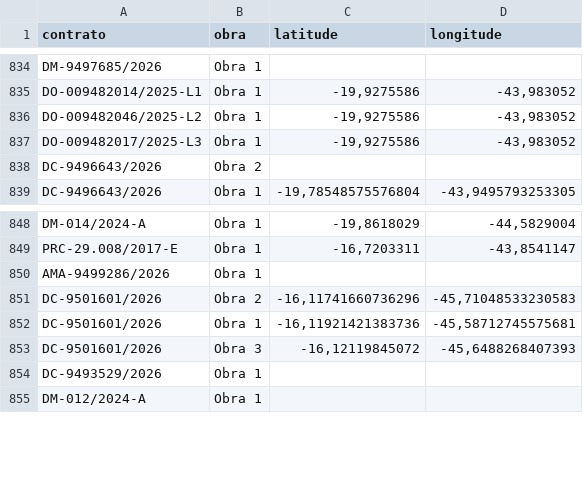
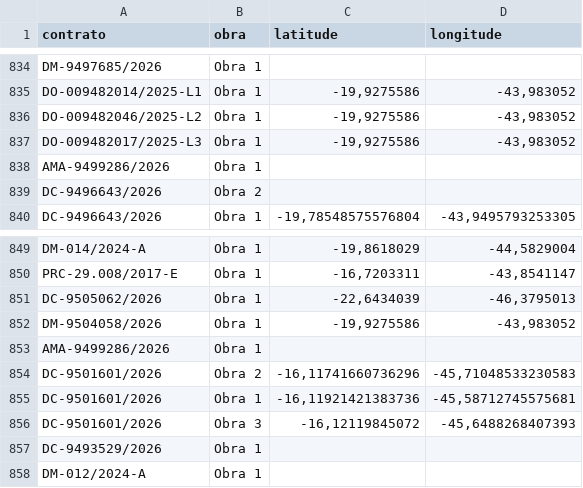
Before and after one commit to transparencia-mg/portal_obras, a CSV file: dataset/data/coordenadas.csv, drawn as a sheet; only a part is shown, gaps mark what is left out.

```diff
--- a/dataset/data/coordenadas.csv
+++ b/dataset/data/coordenadas.csv
@@ -837,2 +837,3 @@ DO-009482046/2025-L2;Obra 1;-19,9275586;-43,983052
 DO-009482017/2025-L3;Obra 1;-19,9275586;-43,983052
+AMA-9499286/2026;Obra 1;;
 DC-9496643/2026;Obra 2;;
@@ -849,2 +850,4 @@ DM-014/2024-A;Obra 1;-19,8618029;-44,5829004
 PRC-29.008/2017-E;Obra 1;-16,7203311;-43,8541147
+DC-9505062/2026;Obra 1;-22,6434039;-46,3795013
+DM-9504058/2026;Obra 1;-19,9275586;-43,983052
 AMA-9499286/2026;Obra 1;;
```
Also changed, not shown: dataset/data/contratos.csv, dataset/data/fiscais.csv, 4 other files.
